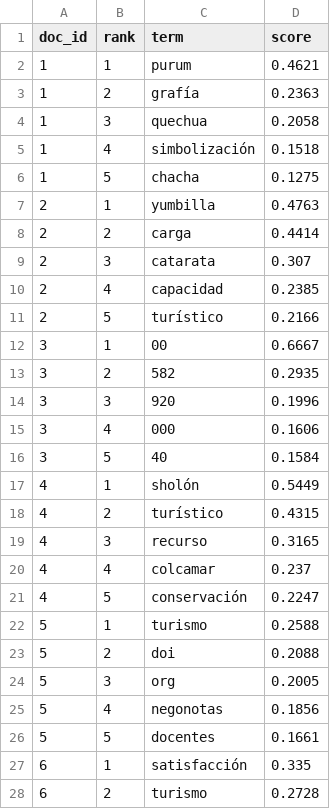
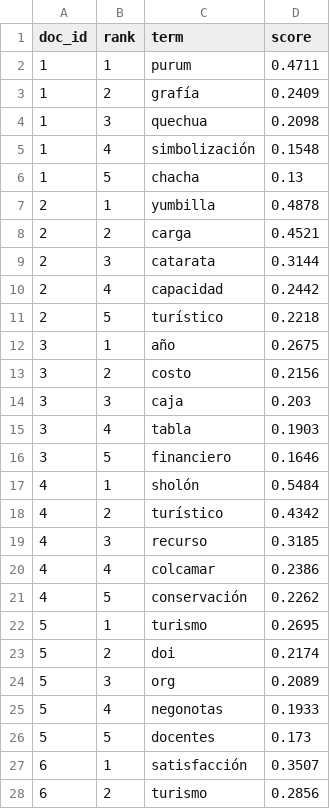
Before and after one commit to ablx-ric/bb-idf, a CSV file: output/metrics/tfidf_keywords.csv, drawn as a sheet; only a part is shown; the diff covers the shown part only.

```diff
--- a/output/metrics/tfidf_keywords.csv
+++ b/output/metrics/tfidf_keywords.csv
@@ -1,28 +1,28 @@
 doc_id,rank,term,score
-1,1,purum,0.4621
-1,2,grafía,0.2363
-1,3,quechua,0.2058
-1,4,simbolización,0.1518
-1,5,chacha,0.1275
-2,1,yumbilla,0.4763
-2,2,carga,0.4414
-2,3,catarata,0.307
-2,4,capacidad,0.2385
-2,5,turístico,0.2166
-3,1,00,0.6667
-3,2,582,0.2935
-3,3,920,0.1996
-3,4,000,0.1606
-3,5,40,0.1584
-4,1,sholón,0.5449
-4,2,turístico,0.4315
-4,3,recurso,0.3165
-4,4,colcamar,0.237
-4,5,conservación,0.2247
-5,1,turismo,0.2588
-5,2,doi,0.2088
-5,3,org,0.2005
-5,4,negonotas,0.1856
-5,5,docentes,0.1661
-6,1,satisfacción,0.335
-6,2,turismo,0.2728
+1,1,purum,0.4711
+1,2,grafía,0.2409
+1,3,quechua,0.2098
+1,4,simbolización,0.1548
+1,5,chacha,0.13
+2,1,yumbilla,0.4878
+2,2,carga,0.4521
+2,3,catarata,0.3144
+2,4,capacidad,0.2442
+2,5,turístico,0.2218
+3,1,año,0.2675
+3,2,costo,0.2156
+3,3,caja,0.203
+3,4,tabla,0.1903
+3,5,financiero,0.1646
+4,1,sholón,0.5484
+4,2,turístico,0.4342
+4,3,recurso,0.3185
+4,4,colcamar,0.2386
+4,5,conservación,0.2262
+5,1,turismo,0.2695
+5,2,doi,0.2174
+5,3,org,0.2089
+5,4,negonotas,0.1933
+5,5,docentes,0.173
+6,1,satisfacción,0.3507
+6,2,turismo,0.2856
```
Also changed, not shown: 166 edited cells elsewhere in this file, output/benchmark/benchmark_all_runs.csv, output/benchmark/benchmark_summary.csv, 24 other files.
